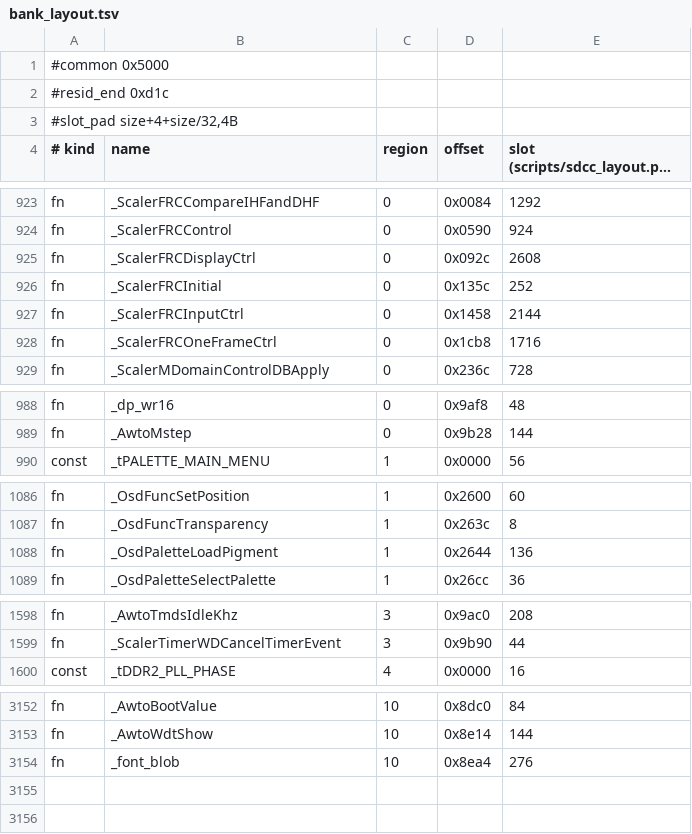
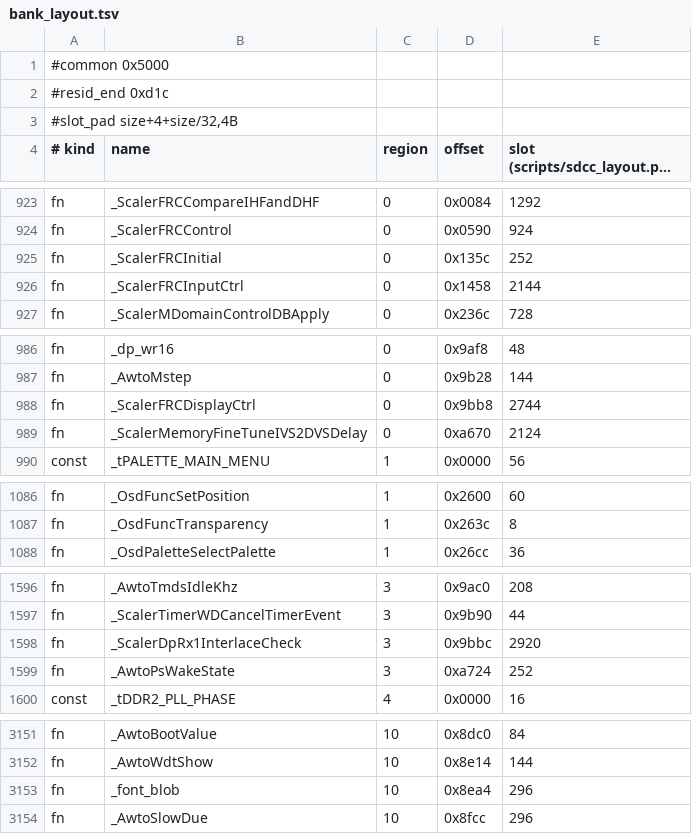
Before and after one commit to awto-au/awto-ddc, a TSV file: fw/bank_layout.tsv, drawn as a sheet; only a part is shown, gaps mark what is left out; long unchanged cells end in …; the diff covers the shown part only.

```diff
--- a/fw/bank_layout.tsv
+++ b/fw/bank_layout.tsv
@@ -924,6 +924,4 @@ fn	_ScalerFRCCompareIHFandDHF	0	0x0084	1292
 fn	_ScalerFRCControl	0	0x0590	924
-fn	_ScalerFRCDisplayCtrl	0	0x092c	2608
 fn	_ScalerFRCInitial	0	0x135c	252
 fn	_ScalerFRCInputCtrl	0	0x1458	2144
-fn	_ScalerFRCOneFrameCtrl	0	0x1cb8	1716
 fn	_ScalerMDomainControlDBApply	0	0x236c	728
@@ -989,2 +987,4 @@ fn	_dp_wr16	0	0x9af8	48
 fn	_AwtoMstep	0	0x9b28	144
+fn	_ScalerFRCDisplayCtrl	0	0x9bb8	2744
+fn	_ScalerMemoryFineTuneIVS2DVSDelay	0	0xa670	2124
 const	_tPALETTE_MAIN_MENU	1	0x0000	56
@@ -1087,3 +1087,2 @@ fn	_OsdFuncSetPosition	1	0x2600	60
 fn	_OsdFuncTransparency	1	0x263c	8
-fn	_OsdPaletteLoadPigment	1	0x2644	136
 fn	_OsdPaletteSelectPalette	1	0x26cc	36
@@ -1599,2 +1597,4 @@ fn	_AwtoTmdsIdleKhz	3	0x9ac0	208
 fn	_ScalerTimerWDCancelTimerEvent	3	0x9b90	44
+fn	_ScalerDpRx1InterlaceCheck	3	0x9bbc	2920
+fn	_AwtoPsWakeState	3	0xa724	252
 const	_tDDR2_PLL_PHASE	4	0x0000	16
@@ -3153,2 +3152,3 @@ fn	_AwtoBootValue	10	0x8dc0	84
 fn	_AwtoWdtShow	10	0x8e14	144
-fn	_font_blob	10	0x8ea4	276
+fn	_font_blob	10	0x8ea4	296
+fn	_AwtoSlowDue	10	0x8fcc	296
```
Also changed, not shown: 3 added rows, 5 removed rows and 8 edited cells elsewhere in this file.
